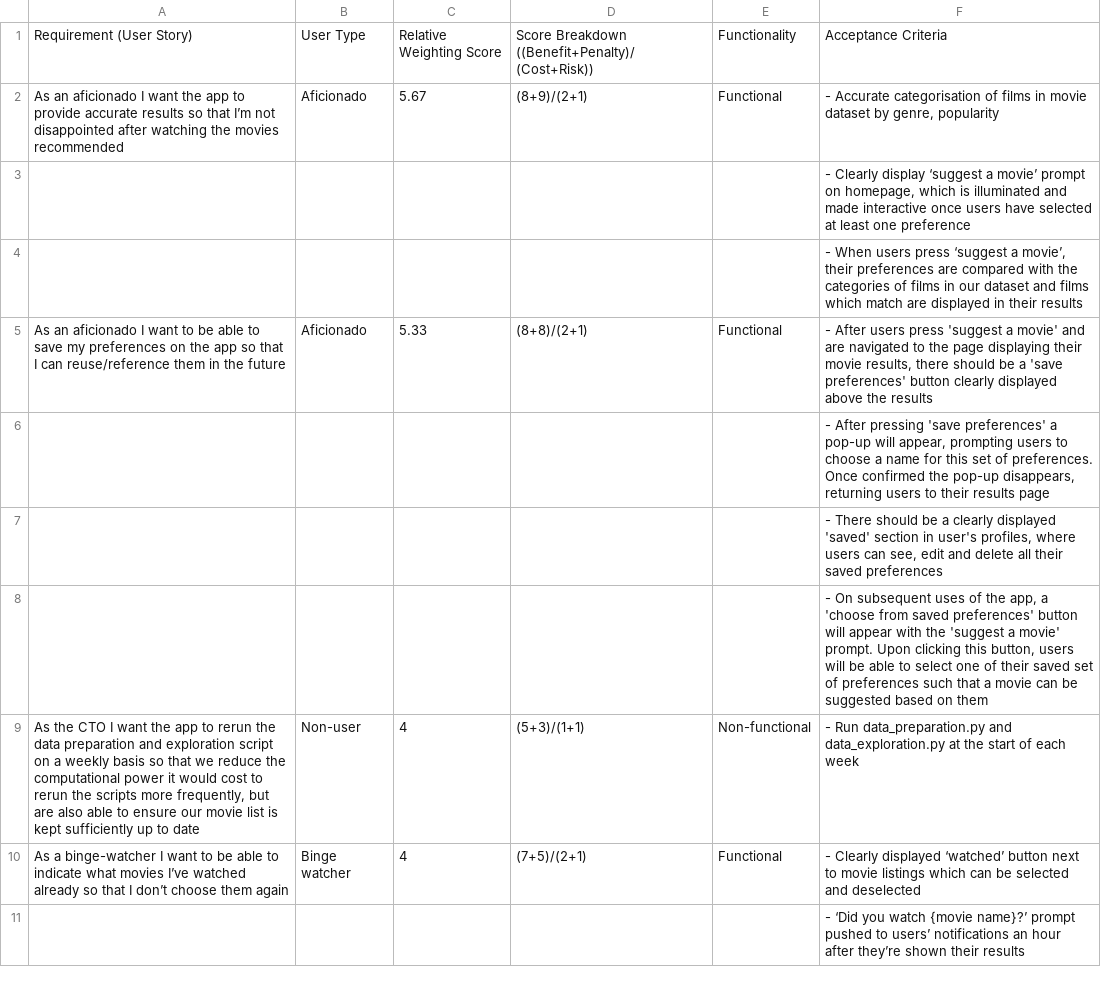
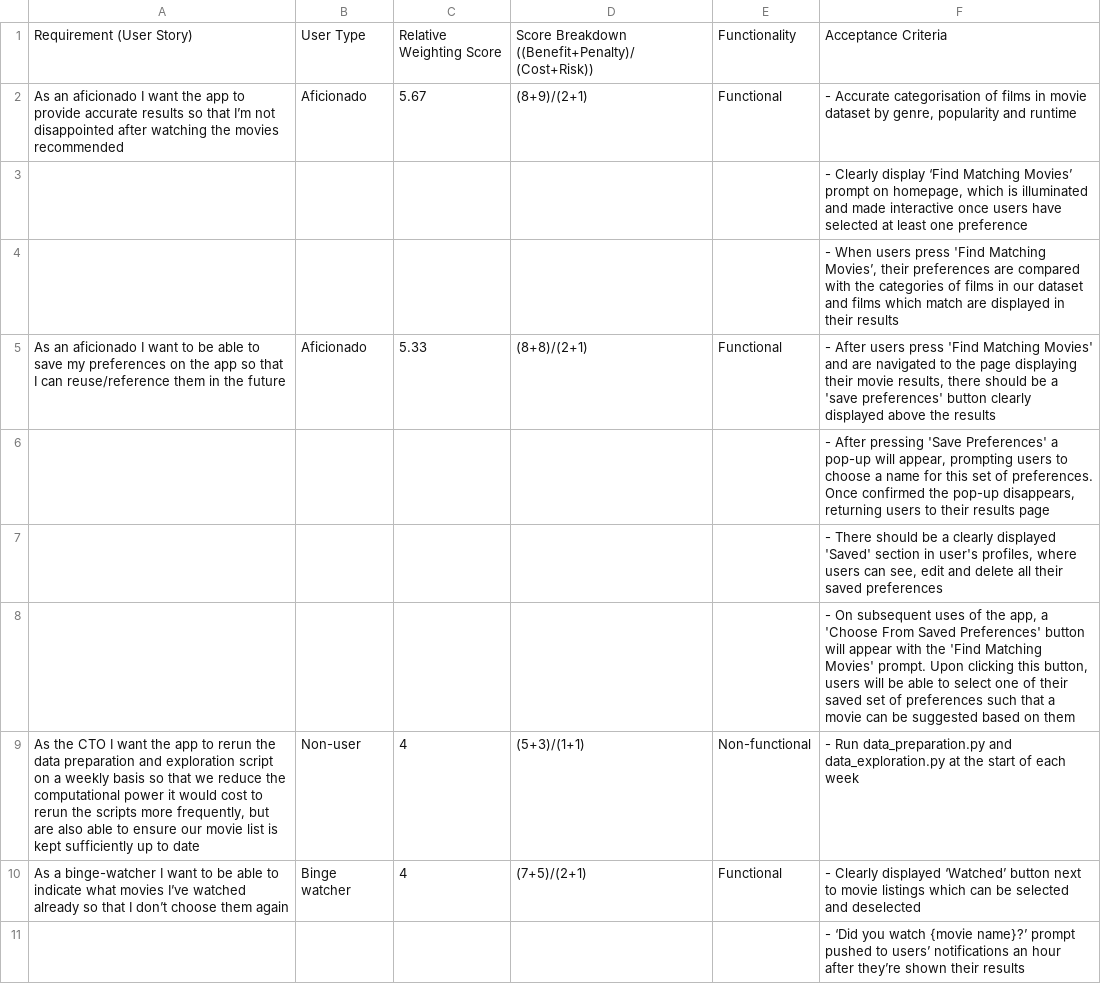
Before and after one commit to omotarita/cw2, a CSV file: Requirements.csv, drawn as a sheet; only a part is shown; the diff covers the shown part only.

Commit message:
Changes to requirements

```diff
--- a/Requirements.csv
+++ b/Requirements.csv
@@ -1,11 +1,11 @@
 Requirement (User Story),User Type,Relative Weighting Score,Score Breakdown ((Benefit+Penalty)/(Cost+Risk)),Functionality,Acceptance Criteria
-As an aficionado I want the app to provide accurate results so that I’m not disappointed after watching the movies recommended,Aficionado,5.67,(8+9)/(2+1),Functional,"- Accurate categorisation of films in movie dataset by genre, popularity"
-,,,,,"- Clearly display ‘suggest a movie’ prompt on homepage, which is illuminated and made interactive once users have selected at least one preference"
-,,,,,"- When users press ‘suggest a movie’, their preferences are compared with the categories of films in our dataset and films which match are displayed in their results"
-As an aficionado I want to be able to save my preferences on the app so that I can reuse/reference them in the future,Aficionado,5.33,(8+8)/(2+1),Functional,"- After users press 'suggest a movie' and are navigated to the page displaying their movie results, there should be a 'save preferences' button clearly displayed above the results"
-,,,,,"- After pressing 'save preferences' a pop-up will appear, prompting users to choose a name for this set of preferences. Once confirmed the pop-up disappears, returning users to their results page "
-,,,,,"- There should be a clearly displayed 'saved' section in user's profiles, where users can see, edit and delete all their saved preferences"
-,,,,,"- On subsequent uses of the app, a 'choose from saved preferences' button will appear with the 'suggest a movie' prompt. Upon clicking this button, users will be able to select one of their saved set of preferences such that a movie can be suggested based on them"
+As an aficionado I want the app to provide accurate results so that I’m not disappointed after watching the movies recommended,Aficionado,5.67,(8+9)/(2+1),Functional,"- Accurate categorisation of films in movie dataset by genre, popularity and runtime"
+,,,,,"- Clearly display ‘Find Matching Movies’ prompt on homepage, which is illuminated and made interactive once users have selected at least one preference"
+,,,,,"- When users press 'Find Matching Movies’, their preferences are compared with the categories of films in our dataset and films which match are displayed in their results"
+As an aficionado I want to be able to save my preferences on the app so that I can reuse/reference them in the future,Aficionado,5.33,(8+8)/(2+1),Functional,"- After users press 'Find Matching Movies' and are navigated to the page displaying their movie results, there should be a 'save preferences' button clearly displayed above the results"
+,,,,,"- After pressing 'Save Preferences' a pop-up will appear, prompting users to choose a name for this set of preferences. Once confirmed the pop-up disappears, returning users to their results page "
+,,,,,"- There should be a clearly displayed 'Saved' section in user's profiles, where users can see, edit and delete all their saved preferences"
+,,,,,"- On subsequent uses of the app, a 'Choose From Saved Preferences' button will appear with the 'Find Matching Movies' prompt. Upon clicking this button, users will be able to select one of their saved set of preferences such that a movie can be suggested based on them"
 "As the CTO I want the app to rerun the data preparation and exploration script on a weekly basis so that we reduce the computational power it would cost to rerun the scripts more frequently, but are also able to ensure our movie list is kept sufficiently up to date",Non-user,4,(5+3)/(1+1),Non-functional,- Run data_preparation.py and data_exploration.py at the start of each week
-As a binge-watcher I want to be able to indicate what movies I’ve watched already so that I don’t choose them again,Binge watcher,4,(7+5)/(2+1),Functional,- Clearly displayed ‘watched’ button next to movie listings which can be selected and deselected
+As a binge-watcher I want to be able to indicate what movies I’ve watched already so that I don’t choose them again,Binge watcher,4,(7+5)/(2+1),Functional,- Clearly displayed ‘Watched’ button next to movie listings which can be selected and deselected
 ,,,,,- ‘Did you watch {movie name}?’ prompt pushed to users’ notifications an hour after they’re shown their results
```
Also changed, not shown: 7 added rows, 5 removed rows, 2 moved rows and 4 edited cells elsewhere in this file.
